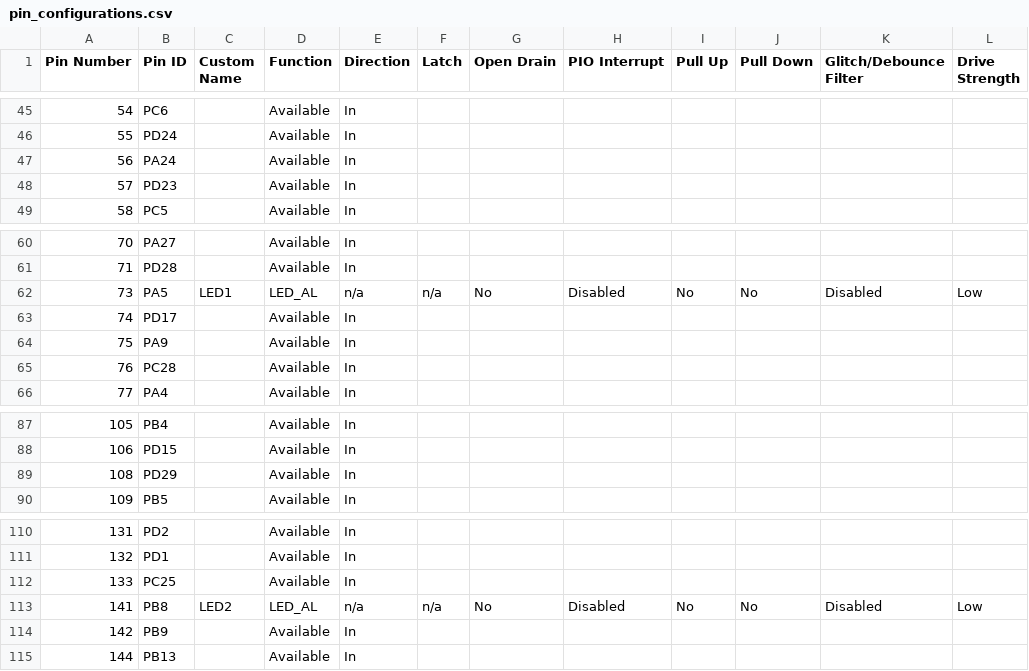
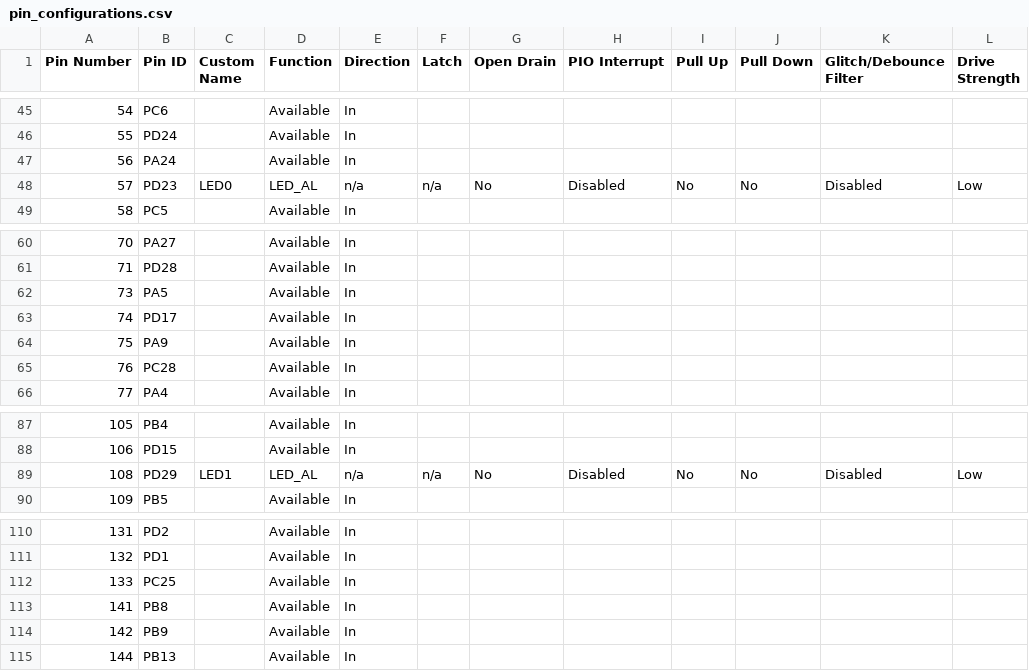
Before and after one commit to Microchip-MPLAB-Harmony/core_apps_pic32cz_ca70, a CSV file: apps/driver/sqi_flash/sst26/sst26_spi_read_write/firmware/src/config/pic32cz_ca70_curiosity_ultra/pin_configurations.csv, drawn as a sheet; only a part is shown, gaps mark what is left out.

Commit message:
[DRV_] Regenerated demo for driver__sqi_flash__sst26__sst26_spi_read_write__firmware__pic32cz_ca70_curiosity_ultra.X
MH3-103074

```diff
--- a/apps/driver/sqi_flash/sst26/sst26_spi_read_write/firmware/src/config/pic32cz_ca70_curiosity_ultra/pin_configurations.csv
+++ b/apps/driver/sqi_flash/sst26/sst26_spi_read_write/firmware/src/config/pic32cz_ca70_curiosity_ultra/pin_configurations.csv
@@ -47,3 +47,3 @@
 56,PA24,,Available,In,,,,,,,
-57,PD23,,Available,In,,,,,,,
+57,PD23,LED0,LED_AL,n/a,n/a,No,Disabled,No,No,Disabled,Low
 58,PC5,,Available,In,,,,,,,
@@ -61,3 +61,3 @@
 71,PD28,,Available,In,,,,,,,
-73,PA5,LED1,LED_AL,n/a,n/a,No,Disabled,No,No,Disabled,Low
+73,PA5,,Available,In,,,,,,,
 74,PD17,,Available,In,,,,,,,
@@ -88,3 +88,3 @@
 106,PD15,,Available,In,,,,,,,
-108,PD29,,Available,In,,,,,,,
+108,PD29,LED1,LED_AL,n/a,n/a,No,Disabled,No,No,Disabled,Low
 109,PB5,,Available,In,,,,,,,
@@ -112,3 +112,3 @@
 133,PC25,,Available,In,,,,,,,
-141,PB8,LED2,LED_AL,n/a,n/a,No,Disabled,No,No,Disabled,Low
+141,PB8,,Available,In,,,,,,,
 142,PB9,,Available,In,,,,,,,
```
Also changed, not shown: 42 other files.
